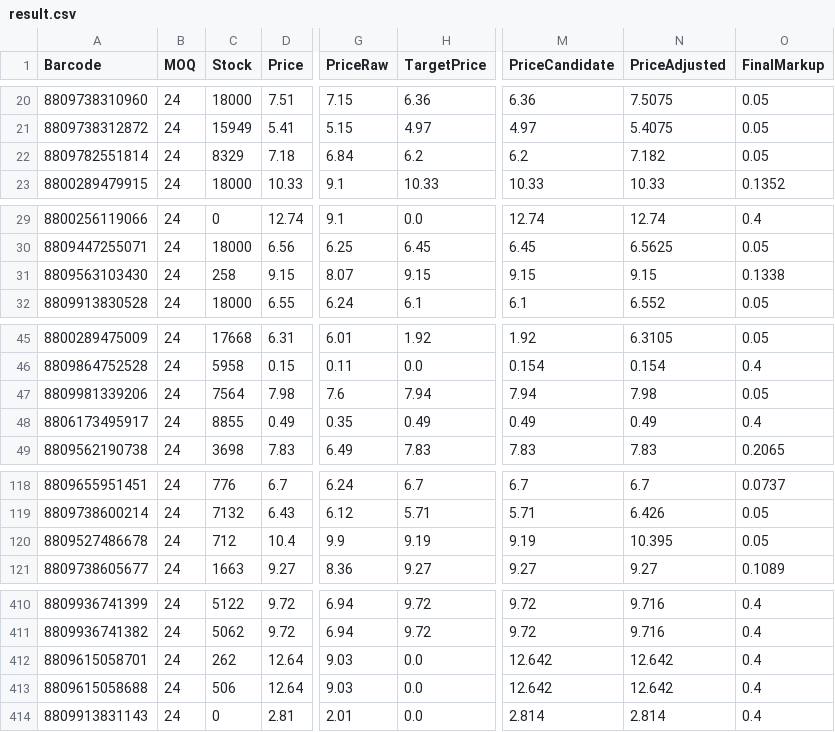
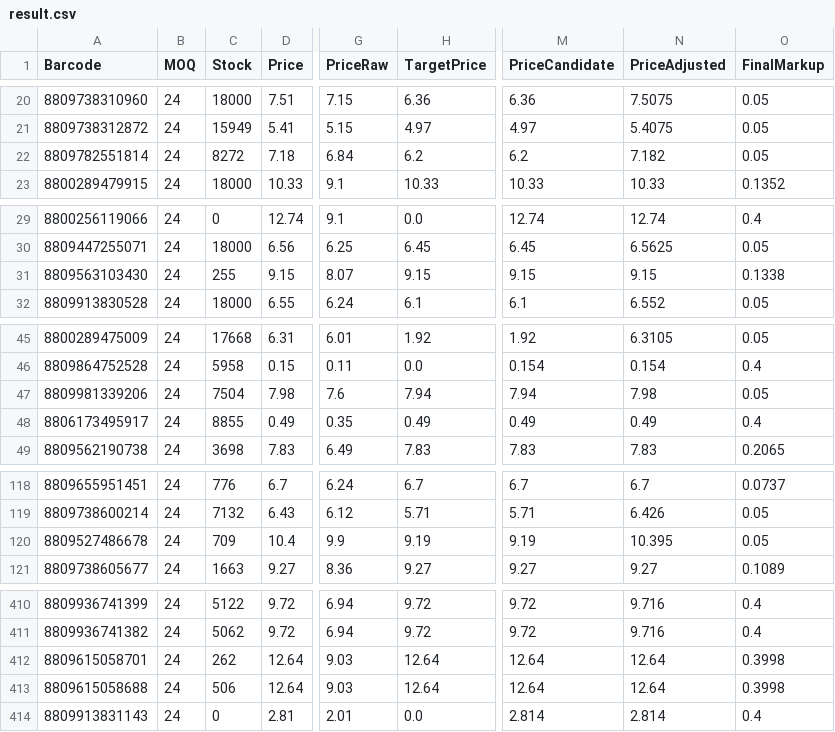
Before and after one commit to AmazingEli01/stocklist_sk, a CSV file: result.csv, drawn as a sheet; only a part is shown, gaps mark what is left out; the diff names each change by its address in the sheet, - before the commit and + after, or states it on an @@ line.

Commit message:
Update result.csv 2026-01-16 09:13:32

```diff
--- a/result.csv
+++ b/result.csv
-C22 (Stock): 8329
+C22 (Stock): 8272
-C31 (Stock): 258
+C31 (Stock): 255
-C47 (Stock): 7564
+C47 (Stock): 7504
-C120 (Stock): 712
+C120 (Stock): 709
-H412:H413 (TargetPrice): 0.0
+H412:H413 (TargetPrice): 12.64
-M412:M413 (PriceCandidate): 12.642
+M412:M413 (PriceCandidate): 12.64
-N412:N413 (PriceAdjusted): 12.642
+N412:N413 (PriceAdjusted): 12.64
-O412:O413 (FinalMarkup): 0.4
+O412:O413 (FinalMarkup): 0.3998
```
